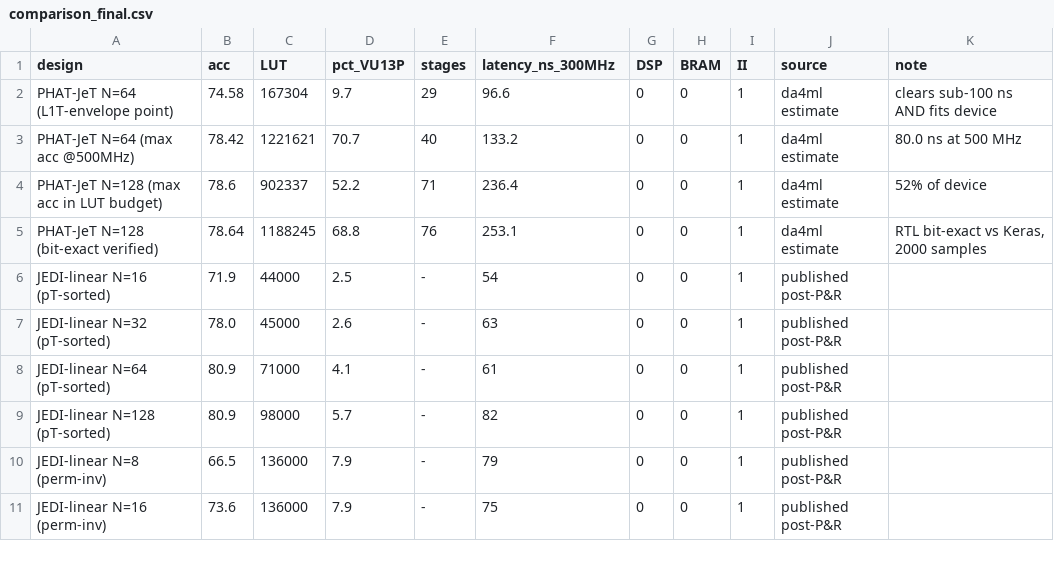
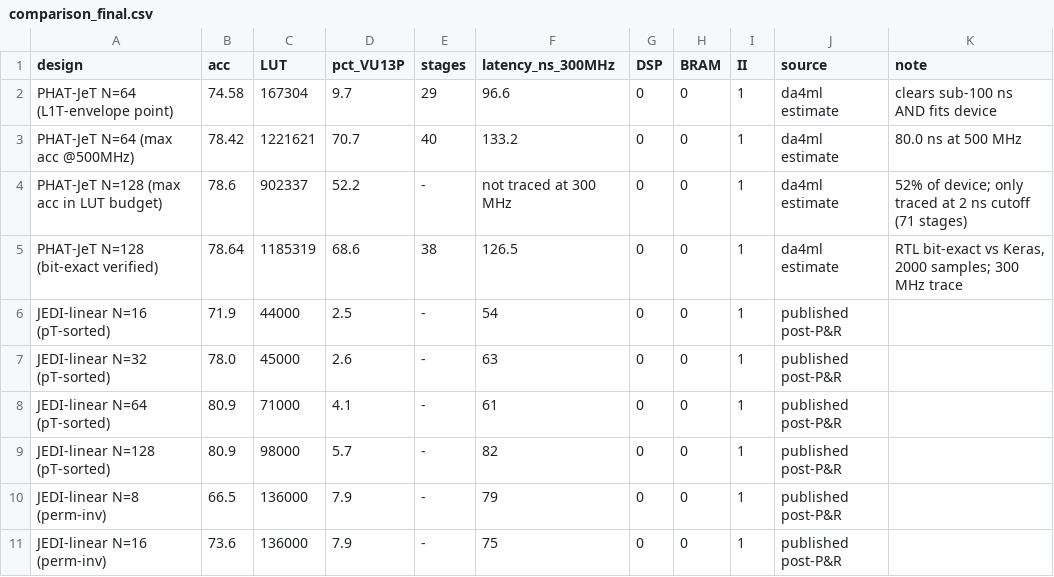
Before and after one commit to aaronw5/phat-jet-hw, a CSV file: results/comparison_final.csv, drawn as a sheet; only a part is shown.

```diff
--- a/results/comparison_final.csv
+++ b/results/comparison_final.csv
@@ -3,4 +3,4 @@ PHAT-JeT N=64 (L1T-envelope point),74.58,167304,9.7,29,96.6,0,0,1,da4ml estimate
 PHAT-JeT N=64 (max acc @500MHz),78.42,1221621,70.7,40,133.2,0,0,1,da4ml estimate,80.0 ns at 500 MHz
-PHAT-JeT N=128 (max acc in LUT budget),78.6,902337,52.2,71,236.4,0,0,1,da4ml estimate,52% of device
-PHAT-JeT N=128 (bit-exact verified),78.64,1188245,68.8,76,253.1,0,0,1,da4ml estimate,"RTL bit-exact vs Keras, 2000 samples"
+PHAT-JeT N=128 (max acc in LUT budget),78.6,902337,52.2,-,not traced at 300 MHz,0,0,1,da4ml estimate,52% of device; only traced at 2 ns cutoff (71 stages)
+PHAT-JeT N=128 (bit-exact verified),78.64,1185319,68.6,38,126.5,0,0,1,da4ml estimate,"RTL bit-exact vs Keras, 2000 samples; 300 MHz trace"
 JEDI-linear N=16 (pT-sorted),71.9,44000,2.5,-,54,0,0,1,published post-P&R,
```
Also changed, not shown: 12 other files.
